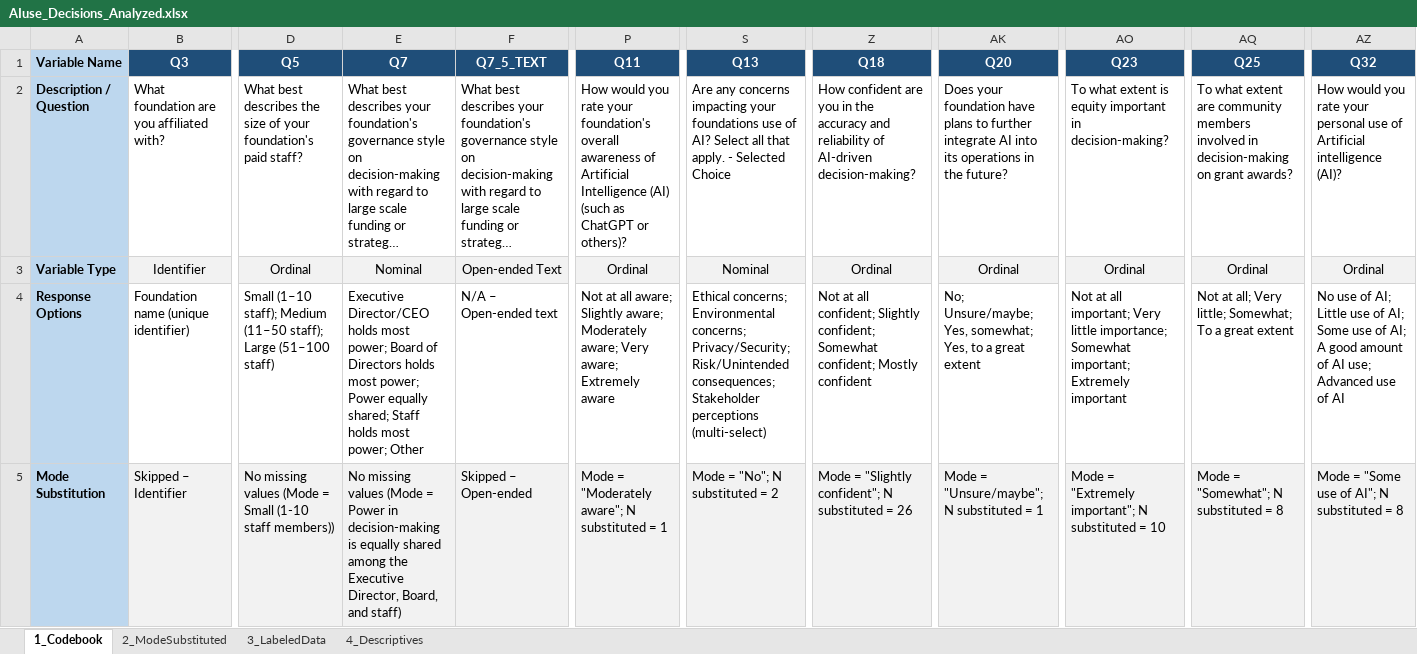
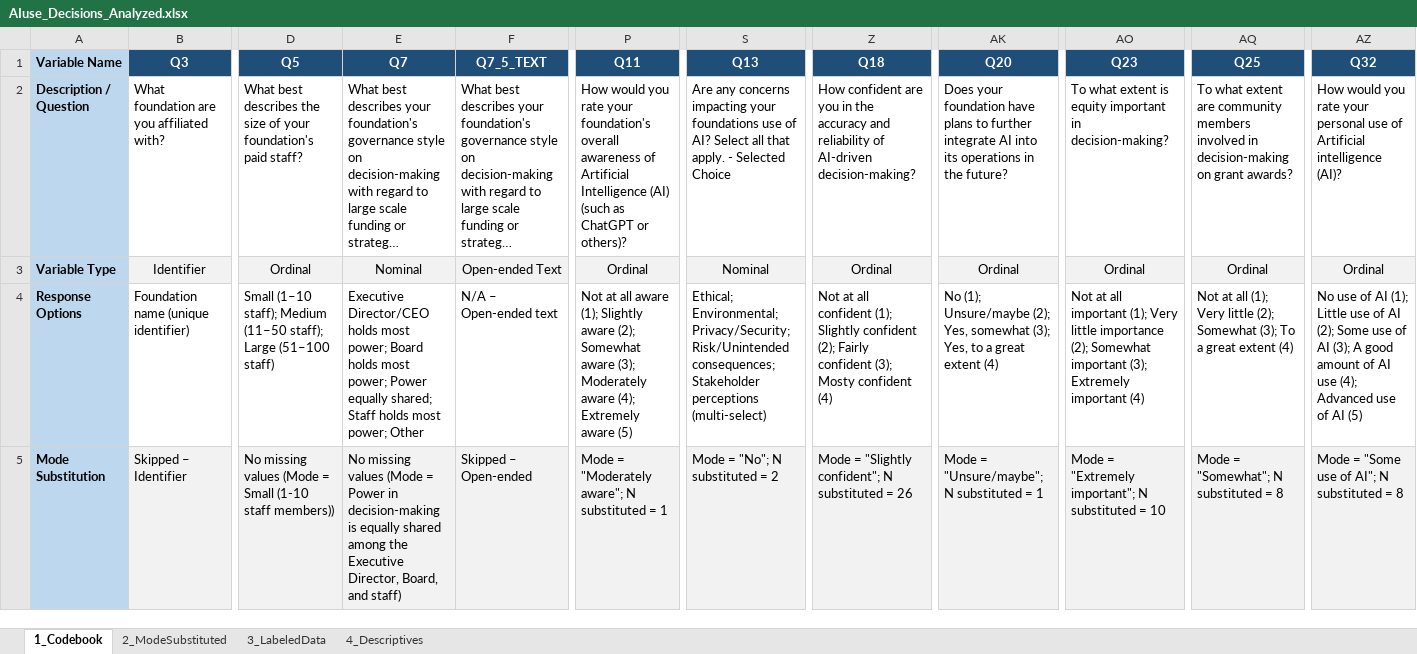
Before and after one commit to layesh1/Political_Science_Department, an Excel workbook: Dr. Lauren Azevedo - AI/AIuse_Decisions_Analyzed.xlsx, sheet 1_Codebook, drawn as a sheet; only a part is shown, gaps mark what is left out; long unchanged cells end in …; values as stored, in another font and other column widths than the file's, no borders; the diff names each change by its address in the sheet, - before the commit and + after, or states it on an @@ line.

Commit message:
Fix descriptive statistics: corrected ordinal mappings and N=125
- Fixed Q11 map: added 'Moderately aware' as level 4 (was missing, causing N=62)
- Fixed Q11 map: corrected scale to Not at all/Slightly/Somewhat/Moderately/Extremely
- Fixed Q18 map: updated to match actual data values (Fairly/Mosty confident)
- Confirmed true N=125 (Sheet1 row 0 is question text, not a response)

```diff
--- a/Dr. Lauren Azevedo - AI/AIuse_Decisions_Analyzed.xlsx (sheet 1_Codebook)
+++ b/Dr. Lauren Azevedo - AI/AIuse_Decisions_Analyzed.xlsx (sheet 1_Codebook)
-E4 (Q7): …power; Board of Directors holds most…
+E4 (Q7): …power; Board holds most…
-P4 (Q11): …at all aware; Slightly aware; Moderately aware; Very aware; Extremely aware
+P4 (Q11): …at all aware (1); Slightly aware (2); Somewhat aware (3); Moderately aware (4); Extremely aware (5)
-S4 (Q13): Ethical concerns; Environmental concerns; Privacy/Security; Risk/Unintended…
+S4 (Q13): Ethical; Environmental; Privacy/Security; Risk/Unintended…
-Z4 (Q18): …at all confident; Slightly confident; Somewhat confident; Mostly confident
+Z4 (Q18): …at all confident (1); Slightly confident (2); Fairly confident (3); Mosty confident (4)
-AK4 (Q20): No; Unsure/maybe; Yes, somewhat; Yes, to a great extent
+AK4 (Q20): No (1); Unsure/maybe (2); Yes, somewhat (3); Yes, to a great extent (4)
-AO4 (Q23): …at all important; Very little importance; Somewhat important; Extremely important
+AO4 (Q23): …at all important (1); Very little importance (2); Somewhat important (3); Extremely important (4)
-AQ4 (Q25): Not at all; Very little; Somewhat; To a great extent
+AQ4 (Q25): Not at all (1); Very little (2); Somewhat (3); To a great extent (4)
-AZ4 (Q32): …use of AI; Little use of AI; Some use of AI; A good amount of AI use; Advanced use of AI
+AZ4 (Q32): …use of AI (1); Little use of AI (2); Some use of AI (3); A good amount of AI use (4); Advanced use of AI (5)
```
Also changed, not shown: sheet 2_ModeSubstituted, sheet 3_LabeledData, sheet 4_Descriptives, 1 other file.
